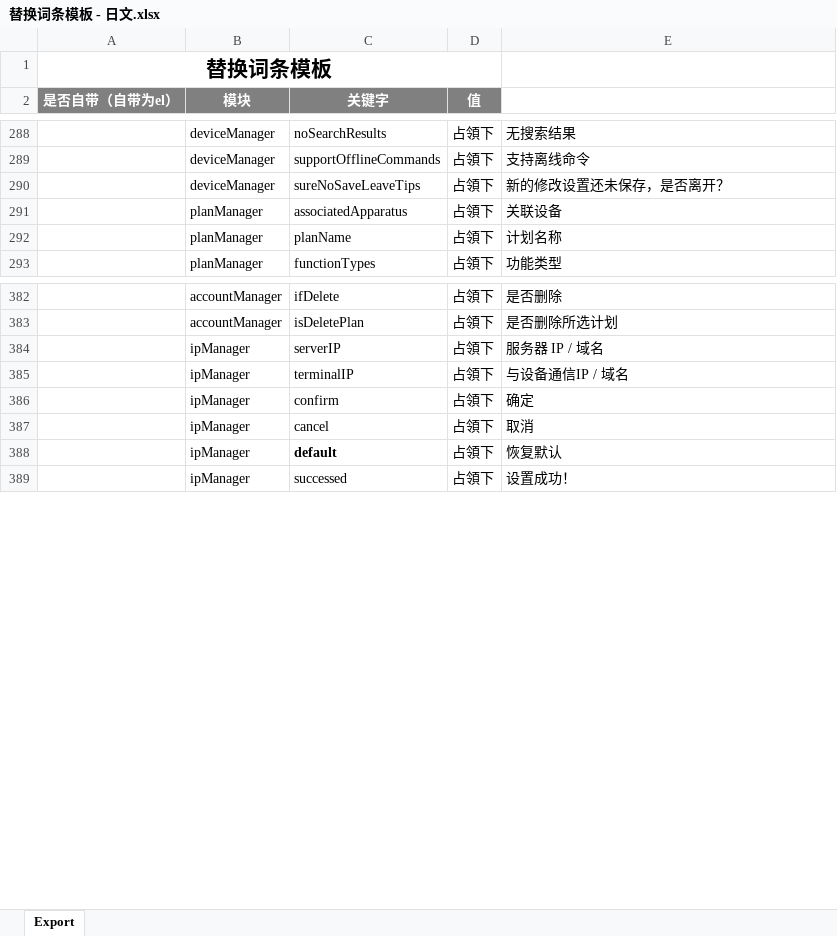
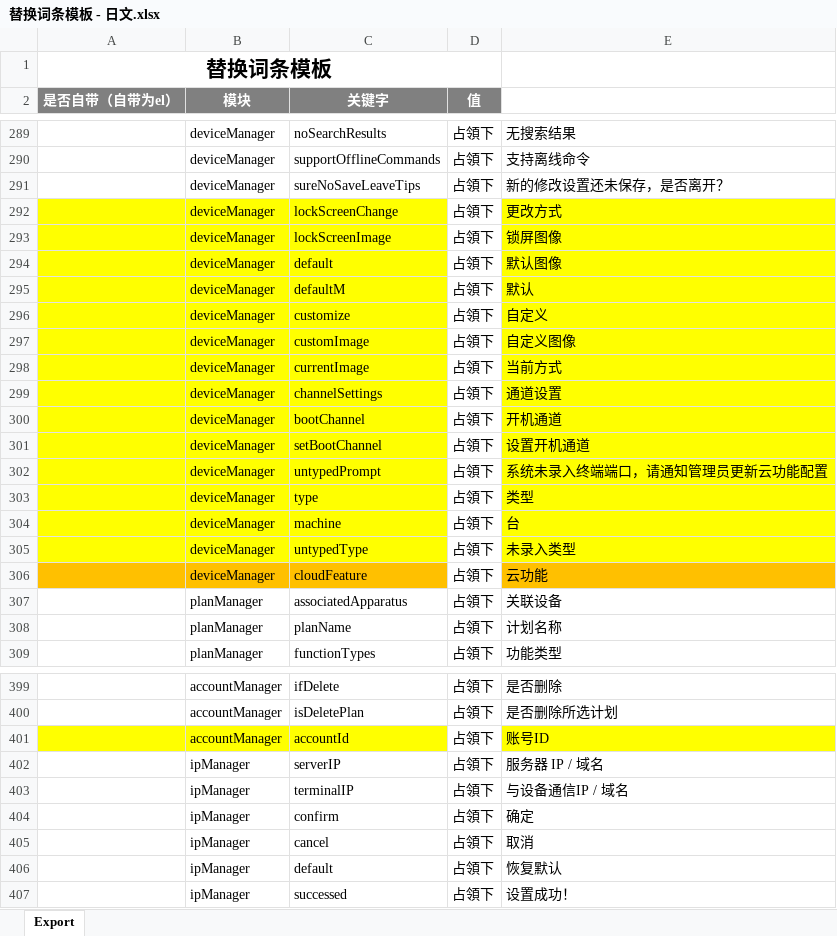
Before and after one commit to zhangfuyuan/CCP, an Excel workbook: 替换词条模板 - 日文.xlsx, sheet Export, drawn as a sheet; only a part is shown, gaps mark what is left out; values as stored, in another font and other column widths than the file's, no borders; addresses are those after the commit; the diff covers the shown part only; the diff names each change by its address in the sheet, - before the commit and + after, or states it on an @@ line.

```diff
--- a/替换词条模板 - 日文.xlsx (sheet Export)
+++ b/替换词条模板 - 日文.xlsx (sheet Export)
+row 292:  | deviceManager | lockScreenChange | 占領下 | 更改方式
+row 293:  | deviceManager | lockScreenImage | 占領下 | 锁屏图像
+row 294:  | deviceManager | default | 占領下 | 默认图像
+row 295:  | deviceManager | defaultM | 占領下 | 默认
+row 296:  | deviceManager | customize | 占領下 | 自定义
+row 297:  | deviceManager | customImage | 占領下 | 自定义图像
+row 298:  | deviceManager | currentImage | 占領下 | 当前方式
+row 299:  | deviceManager | channelSettings | 占領下 | 通道设置
+row 300:  | deviceManager | bootChannel | 占領下 | 开机通道
+row 301:  | deviceManager | setBootChannel | 占領下 | 设置开机通道
+row 302:  | deviceManager | untypedPrompt | 占領下 | 系统未录入终端端口，请通知管理员更新云功能配置
+row 303:  | deviceManager | type | 占領下 | 类型
+row 304:  | deviceManager | machine | 占領下 | 台
+row 305:  | deviceManager | untypedType | 占領下 | 未录入类型
+row 306:  | deviceManager | cloudFeature | 占領下 | 云功能
+row 401:  | accountManager | accountId | 占領下 | 账号ID
-C406 bold: on
+C406 bold: off
```
Also changed, not shown: 20 added rows, 1 removed row, 1 edited cell and cell formats elsewhere in this sheet, 替换词条模板.xlsx, 18 other files.
